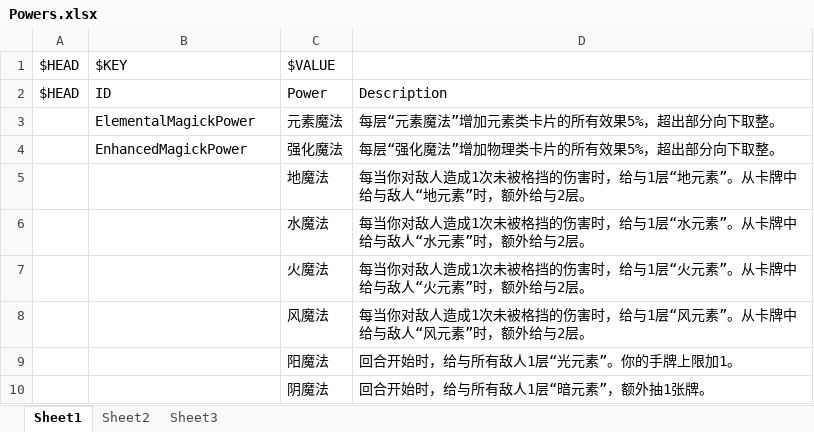
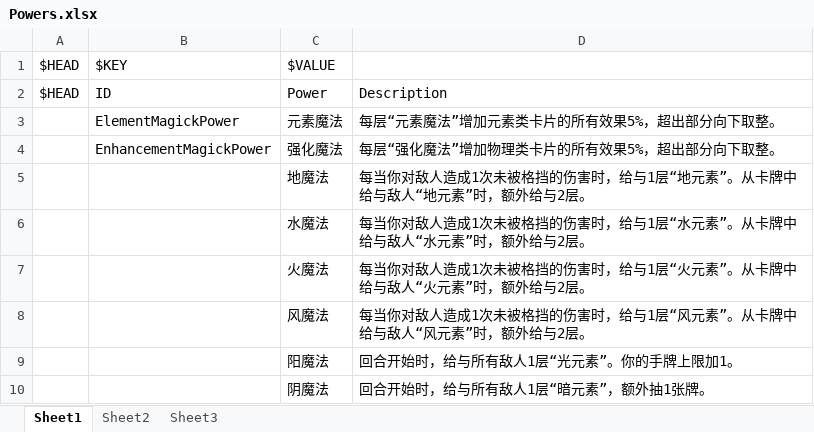
Before and after one commit to tuzishu/KinomotoSakuraMod, an Excel workbook: Excel/Powers.xlsx, sheet Sheet1, drawn as a sheet; only a part is shown; values as stored, in another font and other column widths than the file's, no borders; the diff names each change by its address in the sheet, - before the commit and + after, or states it on an @@ line.

```diff
--- a/Excel/Powers.xlsx (sheet Sheet1)
+++ b/Excel/Powers.xlsx (sheet Sheet1)
-B3: ElementalMagickPower
+B3: ElementMagickPower
-B4: EnhancedMagickPower
+B4: EnhancementMagickPower
```
Also changed, not shown: Excel/Keywords.xlsx, 6 other files.
